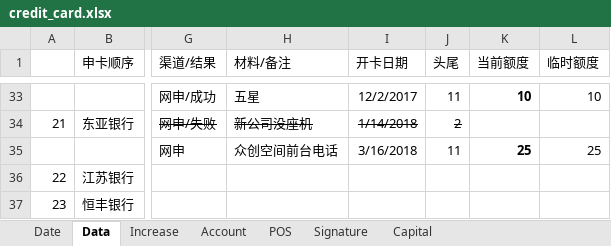
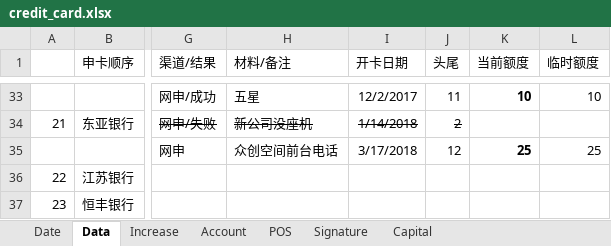
Before and after one commit to dreamingodd/useful_txt, an Excel workbook: credit_card.xlsx, sheet Data, drawn as a sheet; only a part is shown, gaps mark what is left out; values as stored, in another font and other column widths than the file's, no borders; the diff names each change by its address in the sheet, - before the commit and + after, or states it on an @@ line.

```diff
--- a/credit_card.xlsx (sheet Data)
+++ b/credit_card.xlsx (sheet Data)
-I35 (开卡日期): 3/16/2018
+I35 (开卡日期): 3/17/2018
-J35 (头尾): 11
+J35 (头尾): 12
```
Also changed, not shown: sheet Account, sheet Date, formulas that keep their value, 1 other file.
